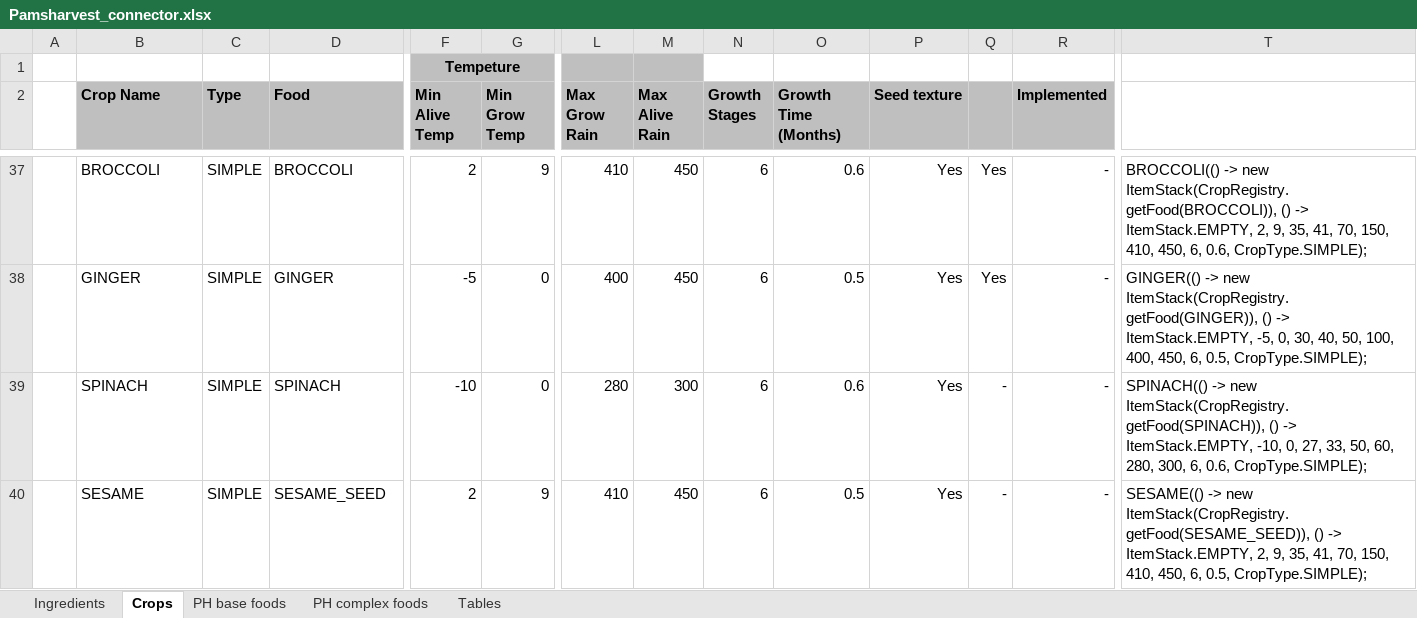
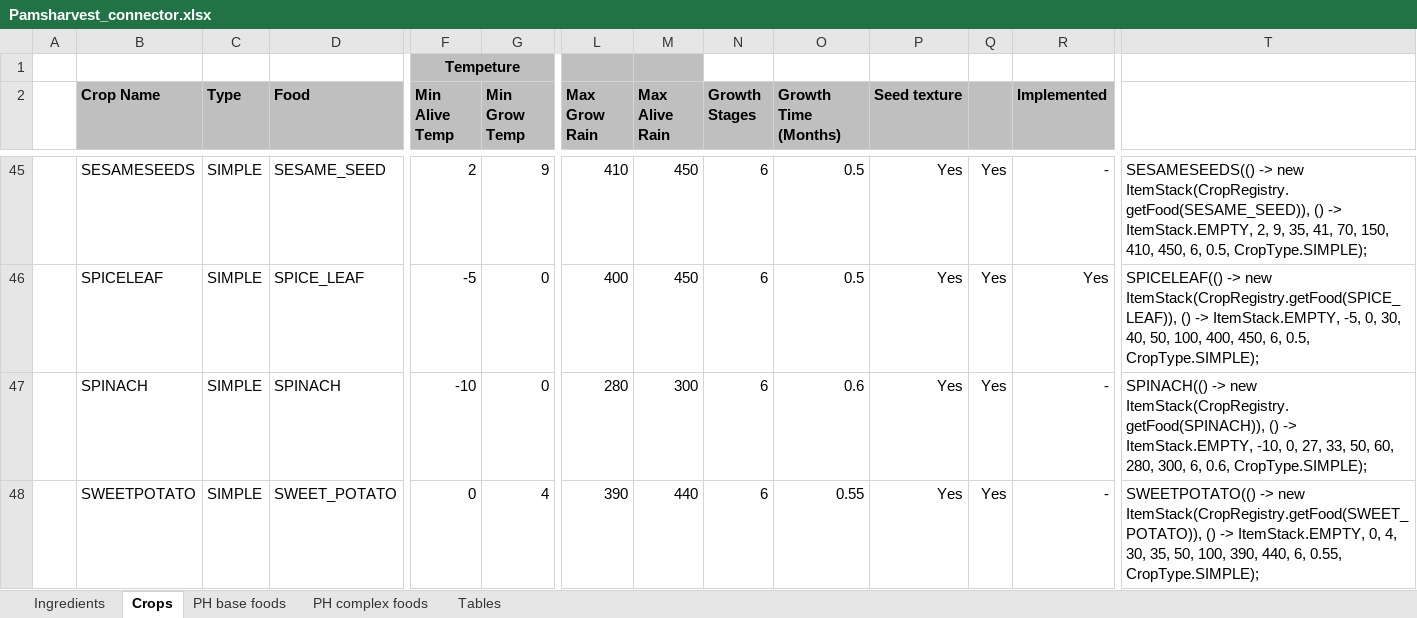
Before and after one commit to Lebeg134/TFC-PH_Compat, an Excel workbook: Pamsharvest_connector.xlsx, sheet Crops, drawn as a sheet; only a part is shown, gaps mark what is left out; values as stored, in another font and other column widths than the file's, no borders; conditional formats not drawn; removed rows and columns are numbered as before the commit, all else as after; rows hold the shown columns only; the diff covers the shown part only; the diff names each change by its address in the sheet, - before the commit and + after, or states it on an @@ line.

Commit message:
Updated progress in escel

```diff
--- a/Pamsharvest_connector.xlsx (sheet Crops)
+++ b/Pamsharvest_connector.xlsx (sheet Crops)
-B45 (Crop Name): BROCCOLI
+B45 (Crop Name): SESAMESEEDS
-D45 (Food): BROCCOLI
+D45 (Food): SESAME_SEED
-O45 (Growth Time (Months)): 0.6
+O45 (Growth Time (Months)): 0.5
-T45: BROCCOLI(() -> new ItemStack(CropRegistry.getFood(BROCCOLI)), () -> ItemStack.EMPTY, 2, 9, 35, 41, 70, 150, 410, 450, 6, 0.6, CropType.SIMPLE);
+T45: SESAMESEEDS(() -> new ItemStack(CropRegistry.getFood(SESAME_SEED)), () -> ItemStack.EMPTY, 2, 9, 35, 41, 70, 150, 410, 450, 6, 0.5, CropType.SIMPLE);
-B46 (Crop Name): GINGER
+B46 (Crop Name): SPICELEAF
-D46 (Food): GINGER
+D46 (Food): SPICE_LEAF
-R46 (Implemented): -
+R46 (Implemented): Yes
-T46: GINGER(() -> new ItemStack(CropRegistry.getFood(GINGER)), () ->…
+T46: SPICELEAF(() -> new ItemStack(CropRegistry.getFood(SPICE_LEAF)), () ->…
-Q47: -
+Q47: Yes
-row 40:  | SESAME | SIMPLE | SESAME_SEED | 2 | 9 | 410 | 450 | 6 | 0.5 | Yes | - | - | SESAME(() -> new ItemStack(CropRegistry.getFood(SESAME_SEED)), () -> ItemStack.EMPTY, 2, 9, 35, 41, 70, 150, 410, 450, 6, 0.5, CropType.SIMPLE);
+row 48:  | SWEETPOTATO | SIMPLE | SWEET_POTATO | 0 | 4 | 390 | 440 | 6 | 0.55 | Yes | Yes | - | SWEETPOTATO(() -> new ItemStack(CropRegistry.getFood(SWEET_POTATO)), () -> ItemStack.EMPTY, 0, 4, 30, 35, 50, 100, 390, 440, 6, 0.55, CropType.SIMPLE);
```
Also changed, not shown: 5 added rows, 5 removed rows, 9 moved rows and 19 edited cells elsewhere in this sheet, formulas that keep their value.
